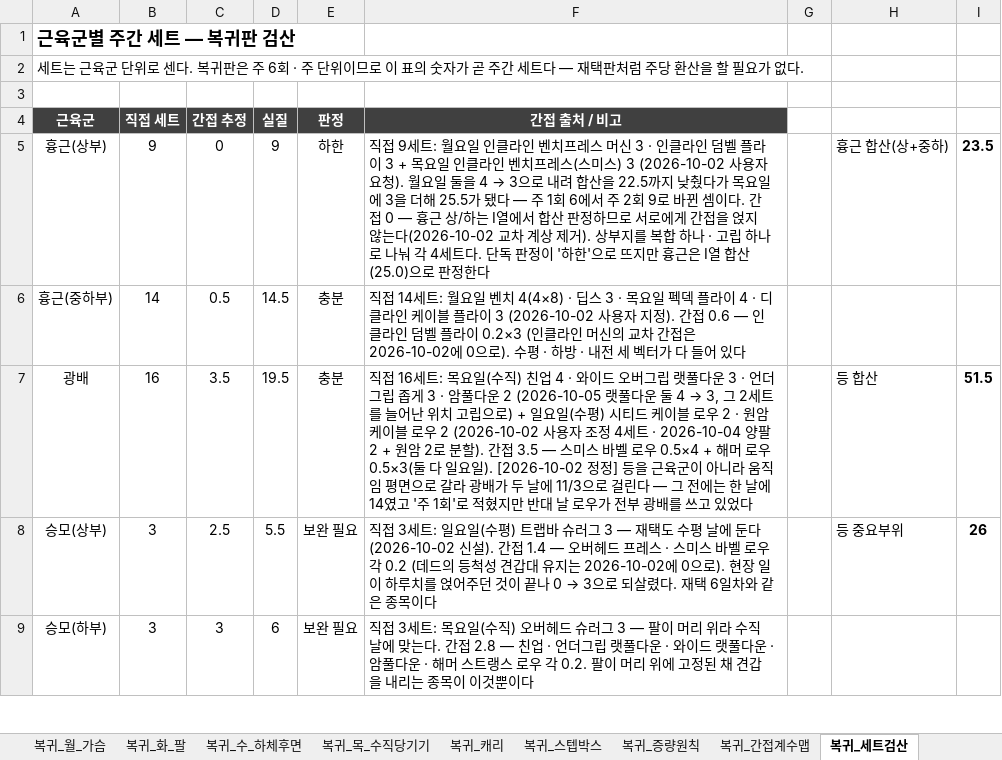
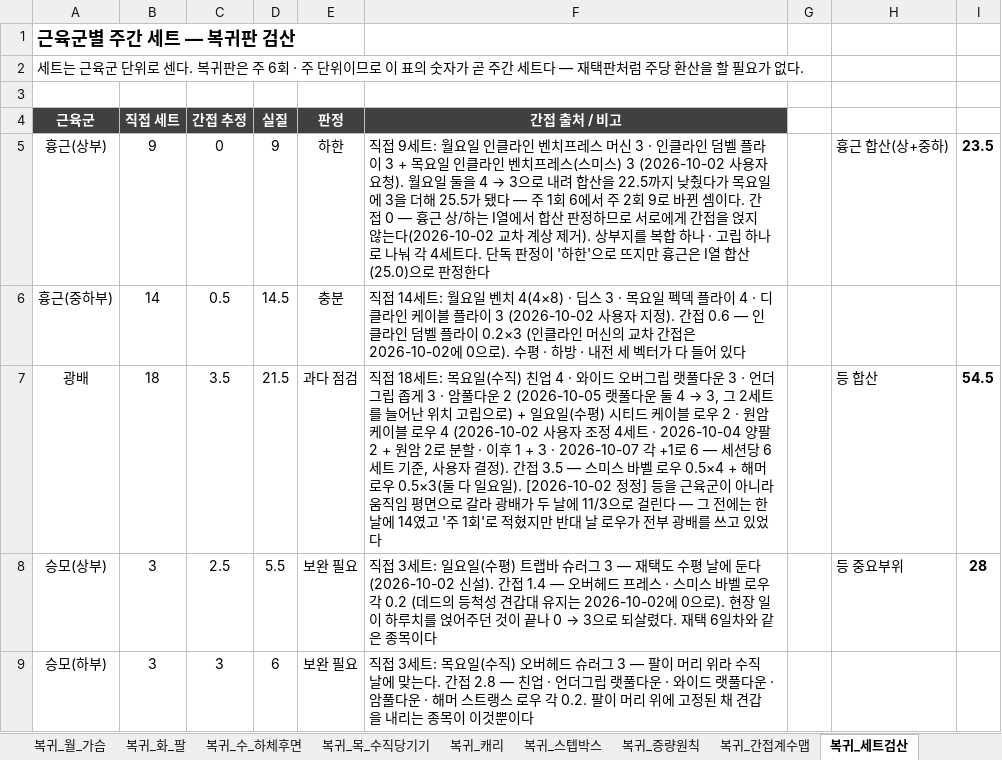
Before and after one commit to ktmffl-max/health1234, an Excel workbook: 운동프로그램_주6회_v20.xlsx, sheet 복귀_세트검산, drawn as a sheet; only a part is shown; values as stored, in another font and other column widths than the file's, no borders; the diff covers the shown part only; the diff names each change by its address in the sheet, - before the commit and + after, or states it on an @@ line.

```diff
--- a/운동프로그램_주6회_v20.xlsx (sheet 복귀_세트검산)
+++ b/운동프로그램_주6회_v20.xlsx (sheet 복귀_세트검산)
-B7 (직접 세트): 16
+B7 (직접 세트): 18
-D7 (실질): 19.5
+D7 (실질): 21.5
-E7 (판정): 충분
+E7 (판정): 과다 점검
@@ F7 (간접 출처 / 비고): 직접 16세트: 목요일(수직) 친업 4 · 와이드 오버그립 랫풀다운 3 · 언더그립 좁게 3 · 암풀다운 2 (2026-10-05 랫풀다운 둘 4 → 3, 그 2세트를 늘어난 위치 고립으로) + 일요일(수평) 시티드 케이블 로우 2 · 원암 케이블 로우 2 (2026-10-02 사용자 조정 4세트 · 2026-10-04 양팔 2 + 원암 2로 분할). 간접… → 직접 18세트: 목요일(수직) 친업 4 · 와이드 오버그립 랫풀다운 3 · 언더그립 좁게 3 · 암풀다운 2 (2026-10-05 랫풀다운 둘 4 → 3, 그 2세트를 늘어난 위치 고립으로) + 일요일(수평) 시티드 케이블 로우 2 · 원암 케이블 로우 4 (2026-10-02 사용자 조정 4세트 · 2026-10-04 양팔 2 + 원암 2로 분할 · 이후 1 + 3 · 2026-10-07 각 +1로 6 — 세션당 6세트 기준, 사용자 결정). 간접… @@
-I7: 51.5
+I7: 54.5
-I8: 26
+I8: 28
```
Also changed, not shown: 1 added row and 7 edited cells elsewhere in this sheet, sheet 복귀_일_수평당기기, sheet 복귀_주간계획, sheet 복귀_간접계수맵, 5 other files.
